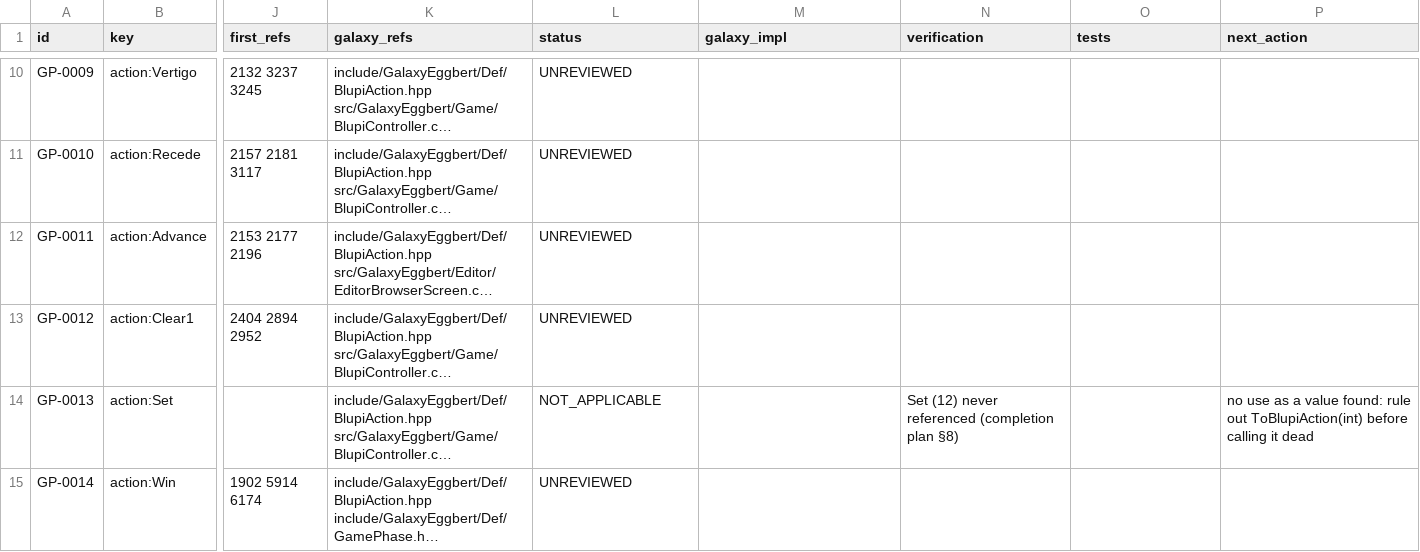
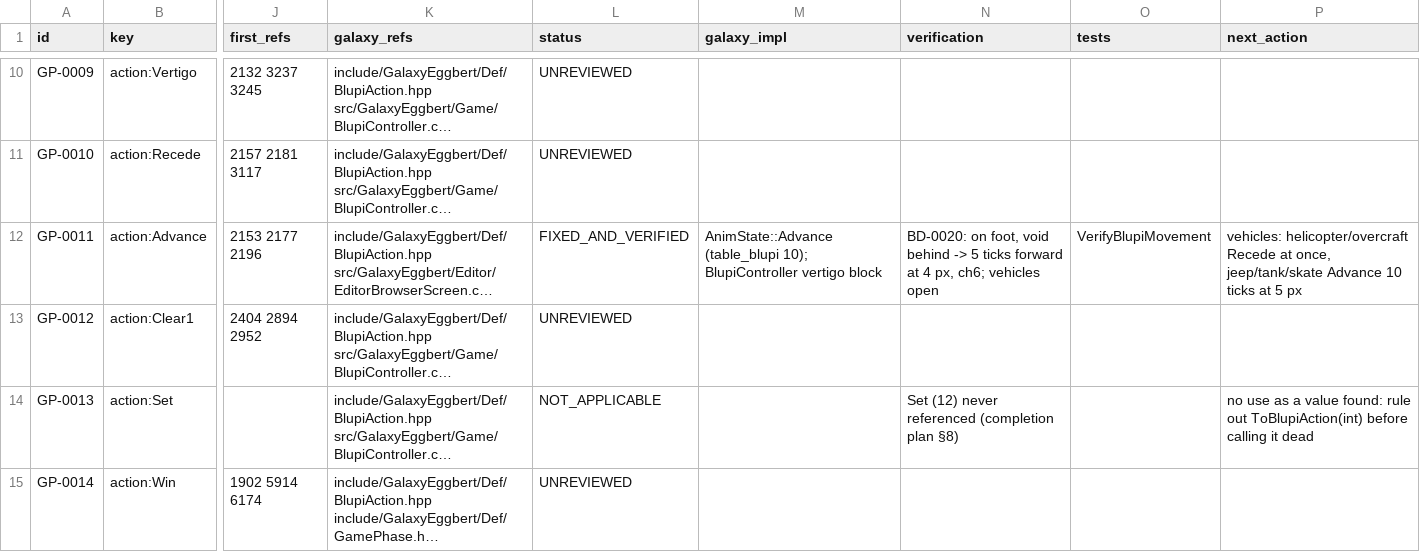
Before and after one commit to openeggbert/galaxy-eggbert, a CSV file: plans/audit/gameplay_use_cases.csv, drawn as a sheet; only a part is shown, gaps mark what is left out; long unchanged cells end in …; the diff covers the shown part only; the diff names each change by its address in the sheet, - before the commit and + after, or states it on an @@ line.

Commit message:
fix(gameplay): Blupi shakes his head at a useless action press and steps off a ledge behind him (BD-0019, BD-0020)
Two of the original's Blupi actions Galaxy had no state for:

- Non (84): the action button pressed while he stands in Stop and nothing used the press makes
  him shake his head for 18 ticks with channel 27 (Decor.cpp:6366-6372, 3188). The host now
  collects every use of the press (switch, dynamite, decoy, vehicle; InteractionSystem's
  ActionPressSpent() for a dynamite stick taken) and otherwise starts the reaction, cut short by
  moving. Clip from Ray Dream's blupi-ouf2.rd4 (icons 226-229).
- Advance (10): standing still with the void behind him (not in front: that is the teeter), he
  steps forward 4 px a tick for 5 ticks with the teeter's channel 6 (4935-4943, 3657-3664, 5064).
  On foot now; the vehicles' ledge rules stay open (BD-0020).

Both tables are the original's (table_blupi 84, 10); each new clip exported alone. Seen live:
plans/evidence/head-shake.png. VerifyBlupiMovement covers both; all 78 playthroughs pass;
ctest 111/111.

```diff
--- a/plans/audit/gameplay_use_cases.csv
+++ b/plans/audit/gameplay_use_cases.csv
-L12 (status): UNREVIEWED
+L12 (status): FIXED_AND_VERIFIED
-M12 (galaxy_impl): (empty)
+M12 (galaxy_impl): AnimState::Advance (table_blupi 10); BlupiController vertigo block
-N12 (verification): (empty)
+N12 (verification): BD-0020: on foot, void behind -> 5 ticks forward at 4 px, ch6; vehicles open
-O12 (tests): (empty)
+O12 (tests): VerifyBlupiMovement
-P12 (next_action): (empty)
+P12 (next_action): vehicles: helicopter/overcraft Recede at once, jeep/tank/skate Advance 10 ticks at 5 px
```
Also changed, not shown: 5 edited cells elsewhere in this file, plans/audit/test_coverage.csv, 13 other files.
